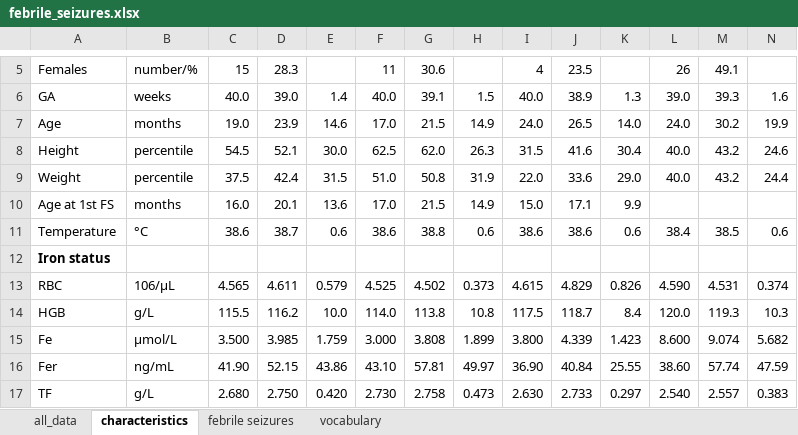
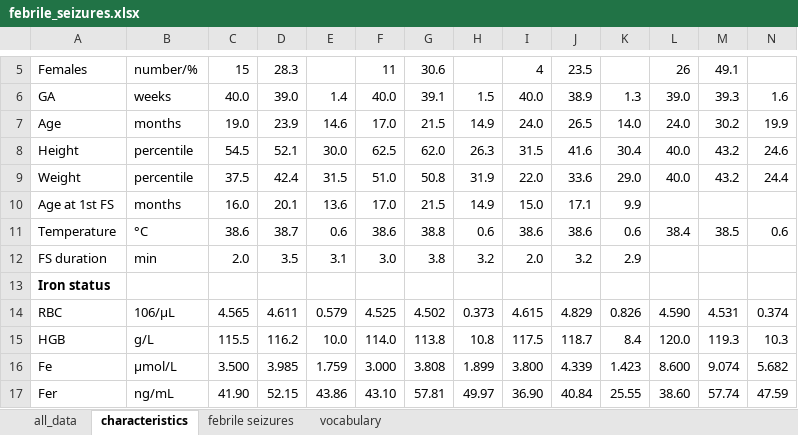
Before and after one commit to renelabounek/febrile-seizure-blood-models, an Excel workbook: febrile_seizures.xlsx, sheet characteristics, drawn as a sheet; only a part is shown, gaps mark what is left out; the shorter side is filled out with more unchanged rows; values as stored, in another font and other column widths than the file's, no borders; rows hold the shown columns only; the diff names each change by its address in the sheet, - before the commit and + after, or states it on an @@ line.

Commit message:
Add FS duration description

```diff
--- a/febrile_seizures.xlsx (sheet characteristics)
+++ b/febrile_seizures.xlsx (sheet characteristics)
+row 12: FS duration | min | 2.0 | 3.5 | 3.1 | 3.0 | 3.8 | 3.2 | 2.0 | 3.2 | 2.9
```
Also changed, not shown: sheet all_data, 1 other file.
